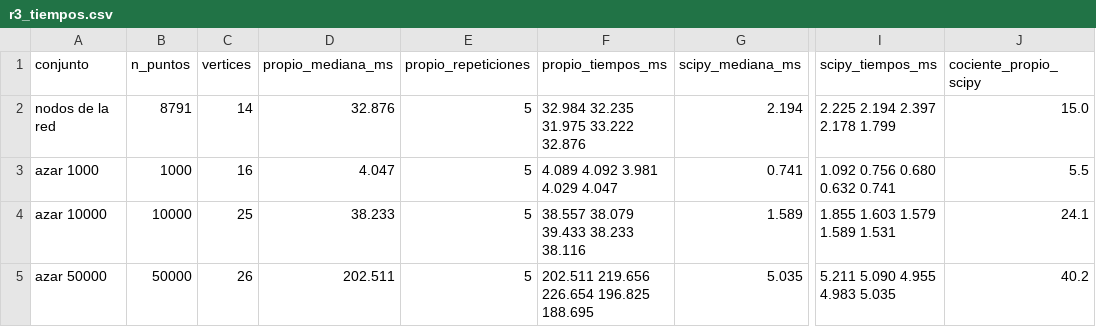
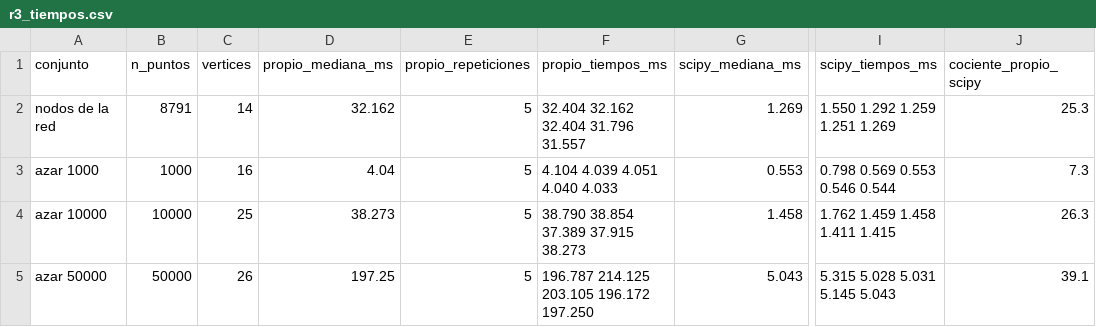
Before and after one commit to Junior23-br/Planificacion_rutas, a CSV file: resultados/r3_tiempos.csv, drawn as a sheet; only a part is shown, gaps mark what is left out; the diff names each change by its address in the sheet, - before the commit and + after, or states it on an @@ line.

Commit message:
R3: envolvente convexa, experimento de tiempos, gráfica y página de la app

```diff
--- a/resultados/r3_tiempos.csv
+++ b/resultados/r3_tiempos.csv
-D2 (propio_mediana_ms): 32.876
+D2 (propio_mediana_ms): 32.162
-F2 (propio_tiempos_ms): 32.984 32.235 31.975 33.222 32.876
+F2 (propio_tiempos_ms): 32.404 32.162 32.404 31.796 31.557
-G2 (scipy_mediana_ms): 2.194
+G2 (scipy_mediana_ms): 1.269
-I2 (scipy_tiempos_ms): 2.225 2.194 2.397 2.178 1.799
+I2 (scipy_tiempos_ms): 1.550 1.292 1.259 1.251 1.269
-J2 (cociente_propio_scipy): 15.0
+J2 (cociente_propio_scipy): 25.3
-D3 (propio_mediana_ms): 4.047
+D3 (propio_mediana_ms): 4.04
-F3 (propio_tiempos_ms): 4.089 4.092 3.981 4.029 4.047
+F3 (propio_tiempos_ms): 4.104 4.039 4.051 4.040 4.033
-G3 (scipy_mediana_ms): 0.741
+G3 (scipy_mediana_ms): 0.553
-I3 (scipy_tiempos_ms): 1.092 0.756 0.680 0.632 0.741
+I3 (scipy_tiempos_ms): 0.798 0.569 0.553 0.546 0.544
-J3 (cociente_propio_scipy): 5.5
+J3 (cociente_propio_scipy): 7.3
-D4 (propio_mediana_ms): 38.233
+D4 (propio_mediana_ms): 38.273
-F4 (propio_tiempos_ms): 38.557 38.079 39.433 38.233 38.116
+F4 (propio_tiempos_ms): 38.790 38.854 37.389 37.915 38.273
-G4 (scipy_mediana_ms): 1.589
+G4 (scipy_mediana_ms): 1.458
-I4 (scipy_tiempos_ms): 1.855 1.603 1.579 1.589 1.531
+I4 (scipy_tiempos_ms): 1.762 1.459 1.458 1.411 1.415
-J4 (cociente_propio_scipy): 24.1
+J4 (cociente_propio_scipy): 26.3
-D5 (propio_mediana_ms): 202.511
+D5 (propio_mediana_ms): 197.25
-F5 (propio_tiempos_ms): 202.511 219.656 226.654 196.825 188.695
+F5 (propio_tiempos_ms): 196.787 214.125 203.105 196.172 197.250
-G5 (scipy_mediana_ms): 5.035
+G5 (scipy_mediana_ms): 5.043
-I5 (scipy_tiempos_ms): 5.211 5.090 4.955 4.983 5.035
+I5 (scipy_tiempos_ms): 5.315 5.028 5.031 5.145 5.043
-J5 (cociente_propio_scipy): 40.2
+J5 (cociente_propio_scipy): 39.1
```
Also changed, not shown: 4 other files.
